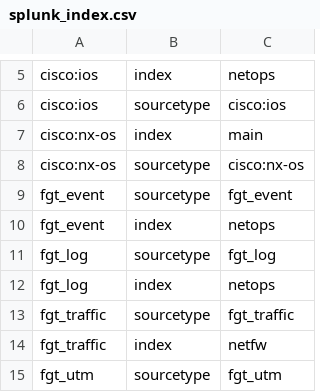
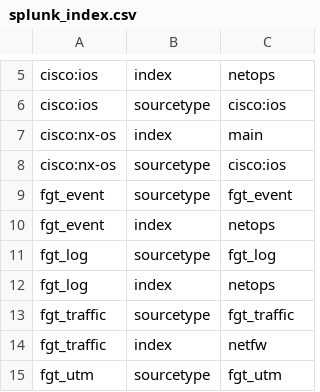
Before and after one commit to splunk/splunk-connect-for-syslog, a CSV file: package/etc/context-local/splunk_index.csv, drawn as a sheet; only a part is shown, gaps mark what is left out.

Commit message:
Update splunk_index.csv

```diff
--- a/package/etc/context-local/splunk_index.csv
+++ b/package/etc/context-local/splunk_index.csv
@@ -7,3 +7,3 @@ cisco:ios,sourcetype,cisco:ios
 cisco:nx-os,index,main
-cisco:nx-os,sourcetype,cisco:nx-os
+cisco:nx-os,sourcetype,cisco:ios
 fgt_event,sourcetype,fgt_event
```
